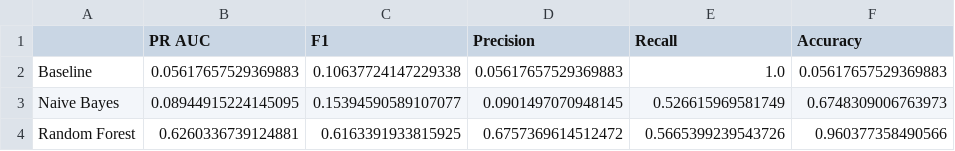
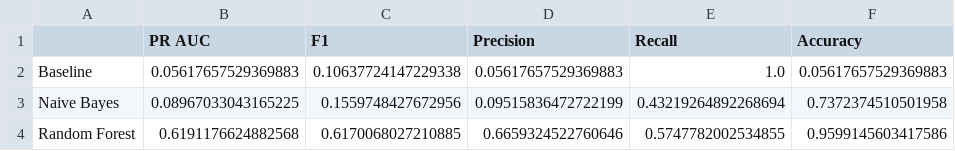
Before and after one commit to ronenh24/predict_injury_prone_FIFA, a CSV file: tables/test_metrics.csv, drawn as a sheet.

```diff
--- a/tables/test_metrics.csv
+++ b/tables/test_metrics.csv
@@ -2,3 +2,3 @@
 Baseline,0.05617657529369883,0.10637724147229338,0.05617657529369883,1.0,0.05617657529369883
-Naive Bayes,0.08944915224145095,0.15394590589107077,0.0901497070948145,0.526615969581749,0.6748309006763973
-Random Forest,0.6260336739124881,0.6163391933815925,0.6757369614512472,0.5665399239543726,0.960377358490566
+Naive Bayes,0.08967033043165225,0.1559748427672956,0.09515836472722199,0.43219264892268694,0.7372374510501958
+Random Forest,0.6191176624882568,0.6170068027210885,0.6659324522760646,0.5747782002534855,0.9599145603417586
```
Also changed, not shown: tables/baseline_test_predictions.csv, tables/random_forest_test_predictions.csv, 36 other files.
